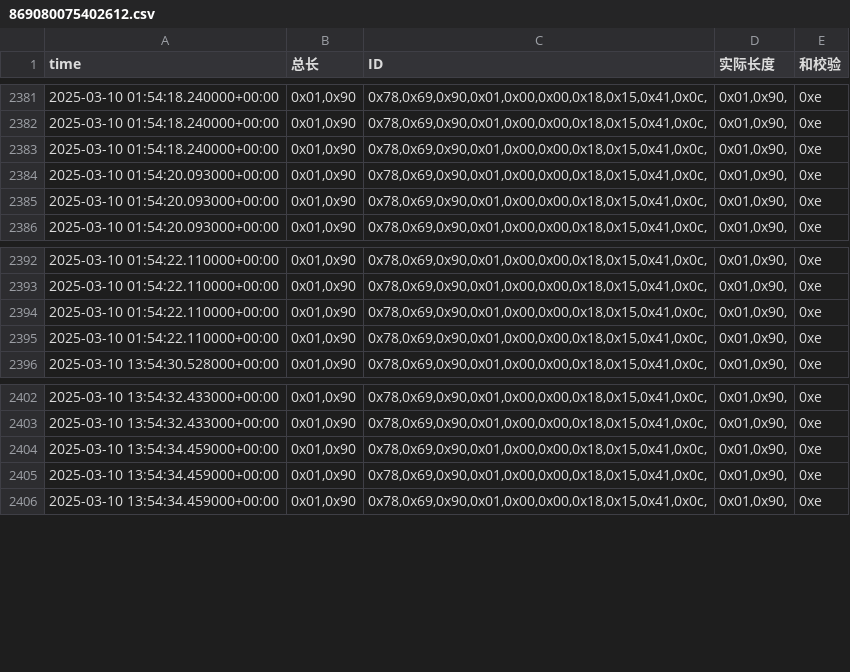
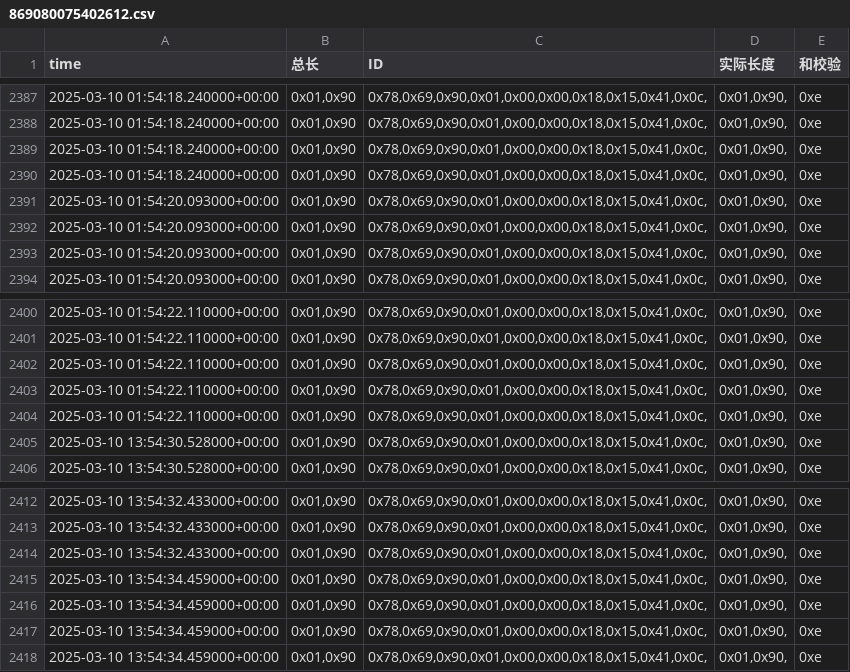
Before and after one commit to weichencsu/amman2503, a CSV file: sensorCSV/869080075402612.csv, drawn as a sheet; only a part is shown, gaps mark what is left out; the diff covers the shown part only; the diff names each change by its address in the sheet, - before the commit and + after, or states it on an @@ line.

```diff
--- a/sensorCSV/869080075402612.csv
+++ b/sensorCSV/869080075402612.csv
+row 2390: 2025-03-10 01:54:18.240000+00:00 | 0x01,0x90 | 0x78,0x69,0x90,0x01,0x00,0x00,0x18,0x15,0x41,0x0c, | 0x01,0x90, | 0xe
+row 2391: 2025-03-10 01:54:20.093000+00:00 | 0x01,0x90 | 0x78,0x69,0x90,0x01,0x00,0x00,0x18,0x15,0x41,0x0c, | 0x01,0x90, | 0xe
+row 2404: 2025-03-10 01:54:22.110000+00:00 | 0x01,0x90 | 0x78,0x69,0x90,0x01,0x00,0x00,0x18,0x15,0x41,0x0c, | 0x01,0x90, | 0xe
+row 2405: 2025-03-10 13:54:30.528000+00:00 | 0x01,0x90 | 0x78,0x69,0x90,0x01,0x00,0x00,0x18,0x15,0x41,0x0c, | 0x01,0x90, | 0xe
+row 2414: 2025-03-10 13:54:32.433000+00:00 | 0x01,0x90 | 0x78,0x69,0x90,0x01,0x00,0x00,0x18,0x15,0x41,0x0c, | 0x01,0x90, | 0xe
+row 2415: 2025-03-10 13:54:34.459000+00:00 | 0x01,0x90 | 0x78,0x69,0x90,0x01,0x00,0x00,0x18,0x15,0x41,0x0c, | 0x01,0x90, | 0xe
```
Also changed, not shown: 12 added rows elsewhere in this file.
